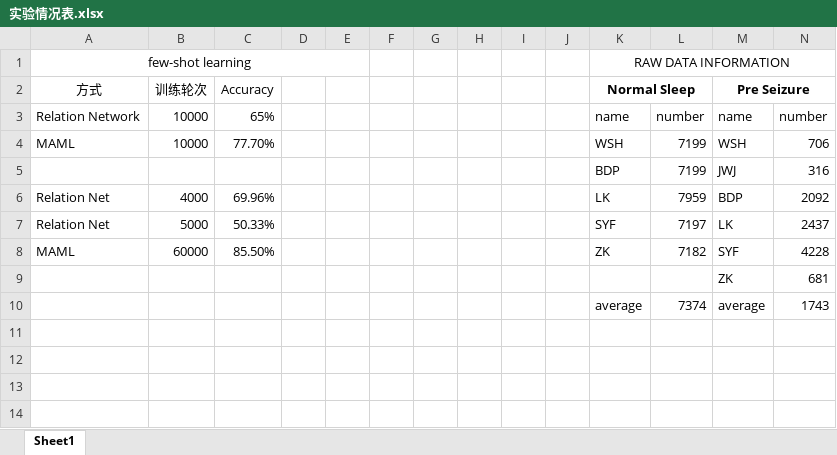
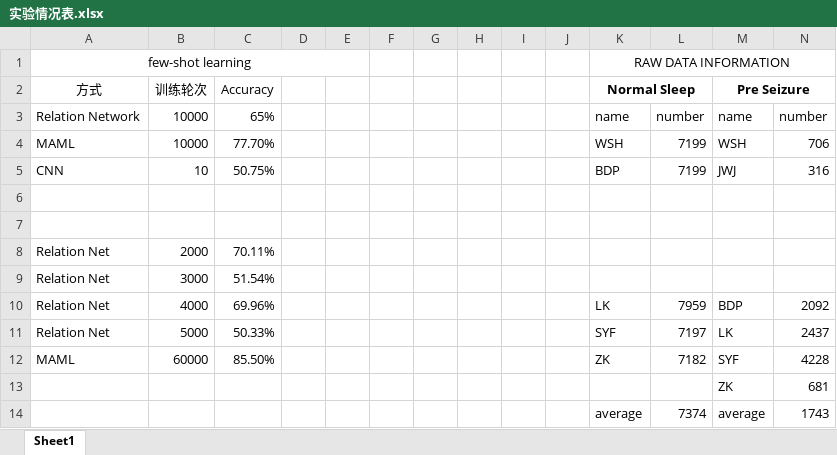
Before and after one commit to danzhewuju/SEEG, an Excel workbook: statistifiles/实验情况表.xlsx, sheet Sheet1, drawn as a sheet; values as stored, in another font and other column widths than the file's, no borders; the diff names each change by its address in the sheet, - before the commit and + after, or states it on an @@ line.

```diff
--- a/statistifiles/实验情况表.xlsx (sheet Sheet1)
+++ b/statistifiles/实验情况表.xlsx (sheet Sheet1)
-A5 (方式): (empty)
+A5 (方式): CNN
-B5 (训练轮次): (empty)
+B5 (训练轮次): 10
-C5 (Accuracy): (empty)
+C5 (Accuracy): 50.75%
+row 6: (empty)
+row 7: (empty)
+row 8: Relation Net | 2000 | 70.11%
+row 9: Relation Net | 3000 | 51.54%
```
Also changed, not shown: 3 other files.
